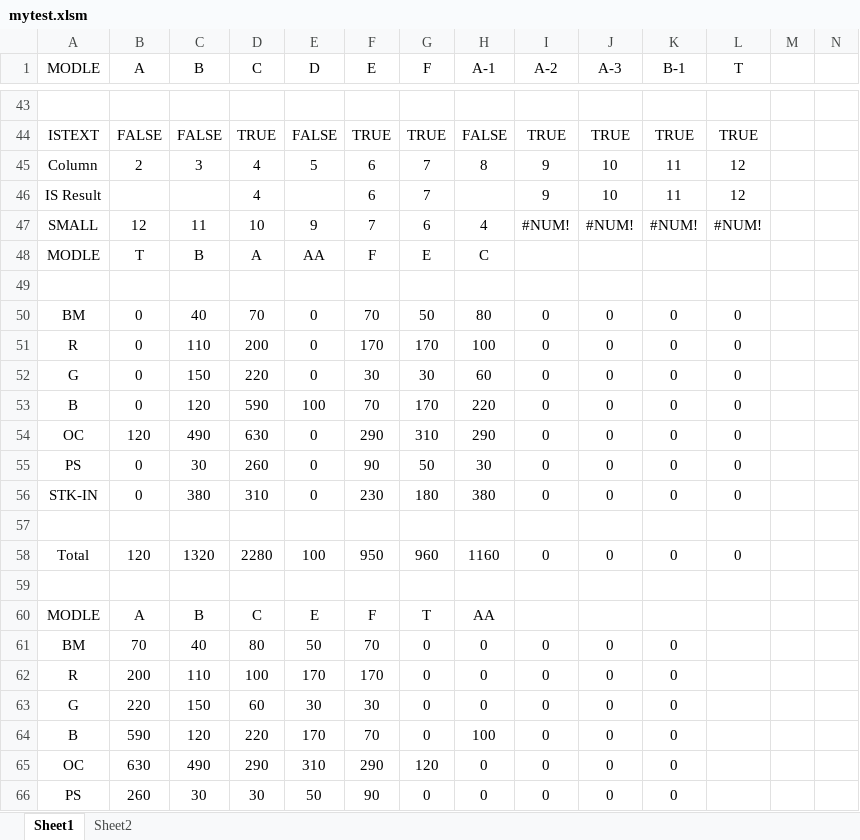
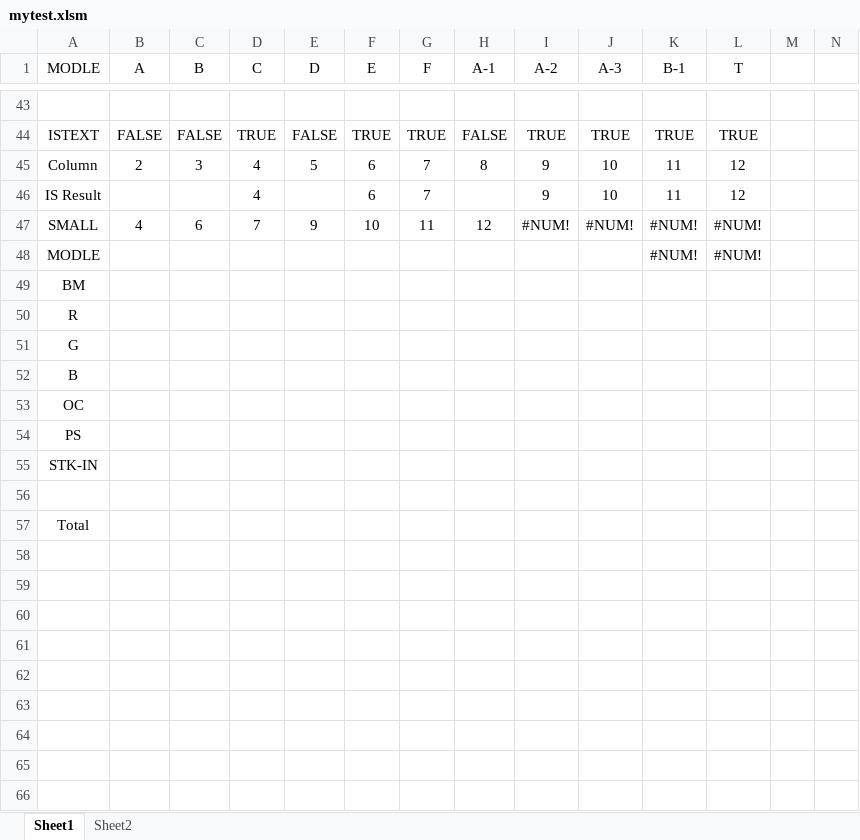
Before and after one commit to wuchinan/temp, an Excel workbook: mytest.xlsm, sheet Sheet1, drawn as a sheet; only a part is shown, gaps mark what is left out; values as stored, in another font and other column widths than the file's, no borders; removed rows and columns are numbered as before the commit, all else as after; rows hold the shown columns only; the diff covers the shown part only; the diff names each change by its address in the sheet, - before the commit and + after, or states it on an @@ line.

Commit message:
Add files via upload

```diff
--- a/mytest.xlsm (sheet Sheet1)
+++ b/mytest.xlsm (sheet Sheet1)
-B47 (A): 12
+B47 (A): 4
-C47 (B): 11
+C47 (B): 6
-D47 (C): 10
+D47 (C): 7
-F47 (E): 7
+F47 (E): 10
-G47 (F): 6
+G47 (F): 11
-H47 (A-1): 4
+H47 (A-1): 12
-row 48: MODLE | T | B | A | AA | F | E | C
+row 48: MODLE |  |  |  |  |  |  |  |  |  | #NUM! | #NUM!
+row 49: BM
+row 50: R
+row 51: G
+row 52: B
+row 53: OC
+row 54: PS
+row 55: STK-IN
-row 50: BM | 0 | 40 | 70 | 0 | 70 | 50 | 80 | 0 | 0 | 0 | 0
-row 51: R | 0 | 110 | 200 | 0 | 170 | 170 | 100 | 0 | 0 | 0 | 0
-row 52: G | 0 | 150 | 220 | 0 | 30 | 30 | 60 | 0 | 0 | 0 | 0
-row 53: B | 0 | 120 | 590 | 100 | 70 | 170 | 220 | 0 | 0 | 0 | 0
-row 54: OC | 120 | 490 | 630 | 0 | 290 | 310 | 290 | 0 | 0 | 0 | 0
-row 55: PS | 0 | 30 | 260 | 0 | 90 | 50 | 30 | 0 | 0 | 0 | 0
-row 56: STK-IN | 0 | 380 | 310 | 0 | 230 | 180 | 380 | 0 | 0 | 0 | 0
-A57 (MODLE): (empty)
+A57 (MODLE): Total
-row 58: Total | 120 | 1320 | 2280 | 100 | 950 | 960 | 1160 | 0 | 0 | 0 | 0
-row 59: (empty)
-row 60: MODLE | A | B | C | E | F | T | AA
-row 61: BM | 70 | 40 | 80 | 50 | 70 | 0 | 0 | 0 | 0 | 0
-row 62: R | 200 | 110 | 100 | 170 | 170 | 0 | 0 | 0 | 0 | 0
-row 63: G | 220 | 150 | 60 | 30 | 30 | 0 | 0 | 0 | 0 | 0
-row 64: B | 590 | 120 | 220 | 170 | 70 | 0 | 100 | 0 | 0 | 0
-row 65: OC | 630 | 490 | 290 | 310 | 290 | 120 | 0 | 0 | 0 | 0
-row 66: PS | 260 | 30 | 30 | 50 | 90 | 0 | 0 | 0 | 0 | 0
```
Also changed, not shown: 41 removed rows elsewhere in this sheet, sheet Sheet2, formulas that keep their value.
